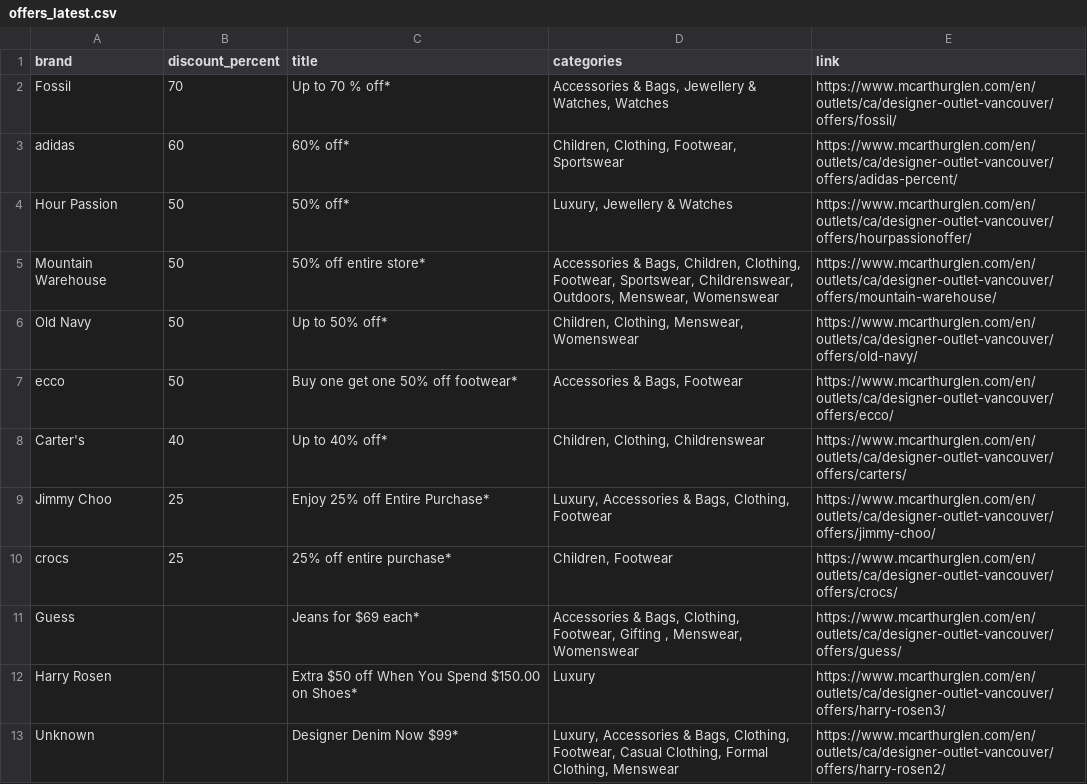
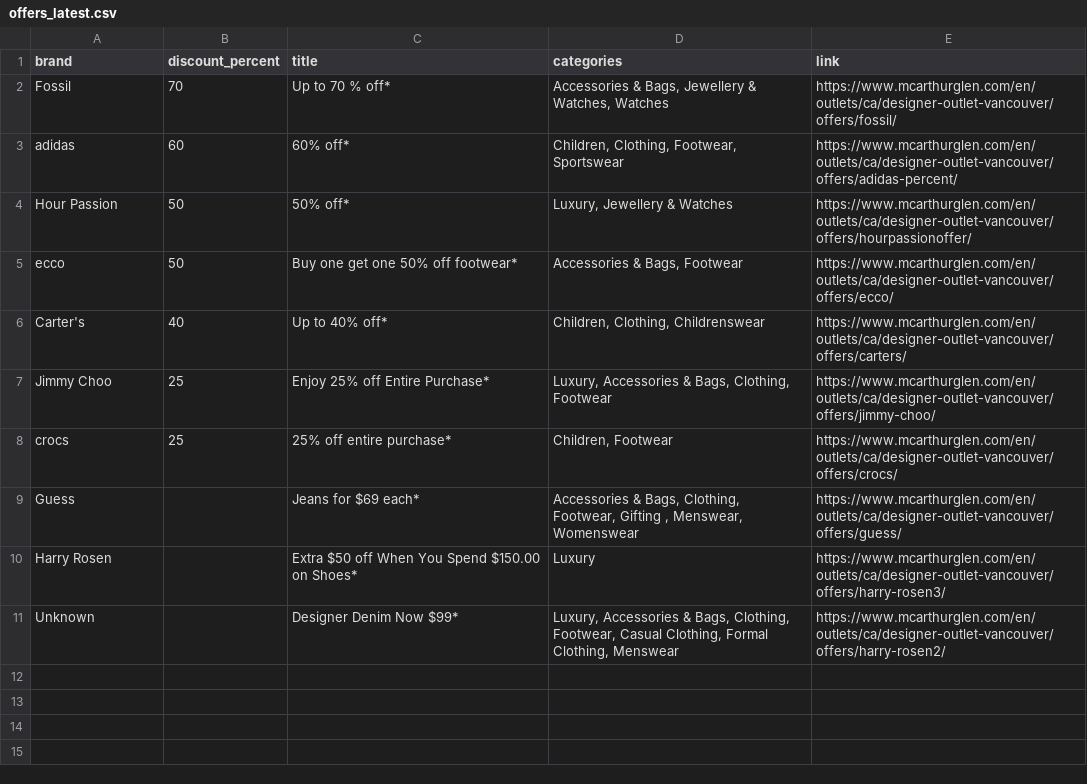
Before and after one commit to zhapte/offer-scrape, a CSV file: offers_latest.csv, drawn as a sheet.

```diff
--- a/offers_latest.csv
+++ b/offers_latest.csv
@@ -4,4 +4,2 @@ adidas,60,60% off*,"Children, Clothing, Footwear, Sportswear",https://www.mcarth
 Hour Passion,50,50% off*,"Luxury, Jewellery & Watches",https://www.mcarthurglen.com/en/outlets/ca/designer-outlet-vancouver/offers/hourpassionoffer/
-Mountain Warehouse,50,50% off entire store*,"Accessories & Bags, Children, Clothing, Footwear, Sportswear, Childrenswear, Outdoors, Menswear, Womenswear",https://www.mcarthurglen.com/en/outlets/ca/designer-outlet-vancouver/offers/mountain-warehouse/
-Old Navy,50,Up to 50% off*,"Children, Clothing, Menswear, Womenswear",https://www.mcarthurglen.com/en/outlets/ca/designer-outlet-vancouver/offers/old-navy/
 ecco,50,Buy one get one 50% off footwear*,"Accessories & Bags, Footwear",https://www.mcarthurglen.com/en/outlets/ca/designer-outlet-vancouver/offers/ecco/
```
Also changed, not shown: 2 other files.
